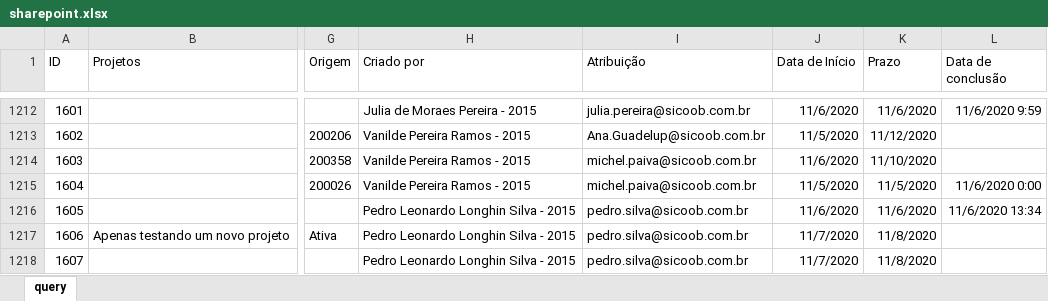
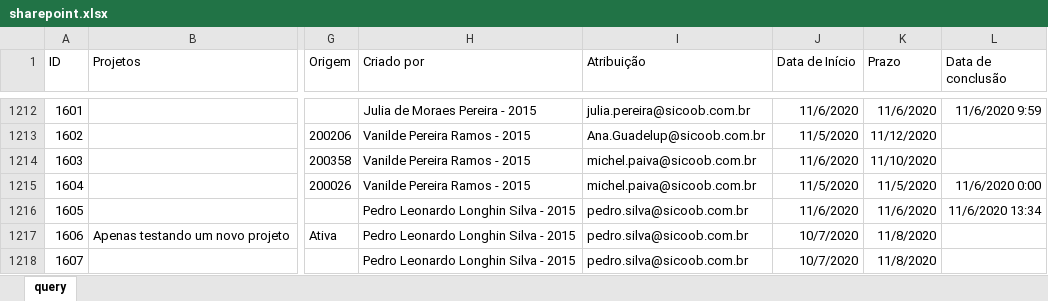
Before and after one commit to pedro-longhin/Repository, an Excel workbook: sharepoint.xlsx, sheet query, drawn as a sheet; only a part is shown, gaps mark what is left out; values as stored, in another font and other column widths than the file's, no borders; table styles not drawn; the diff names each change by its address in the sheet, - before the commit and + after, or states it on an @@ line.

Commit message:
sharepoint data

```diff
--- a/sharepoint.xlsx (sheet query)
+++ b/sharepoint.xlsx (sheet query)
-J1217:J1218 (Data de Início): 11/7/2020
+J1217:J1218 (Data de Início): 10/7/2020
```
